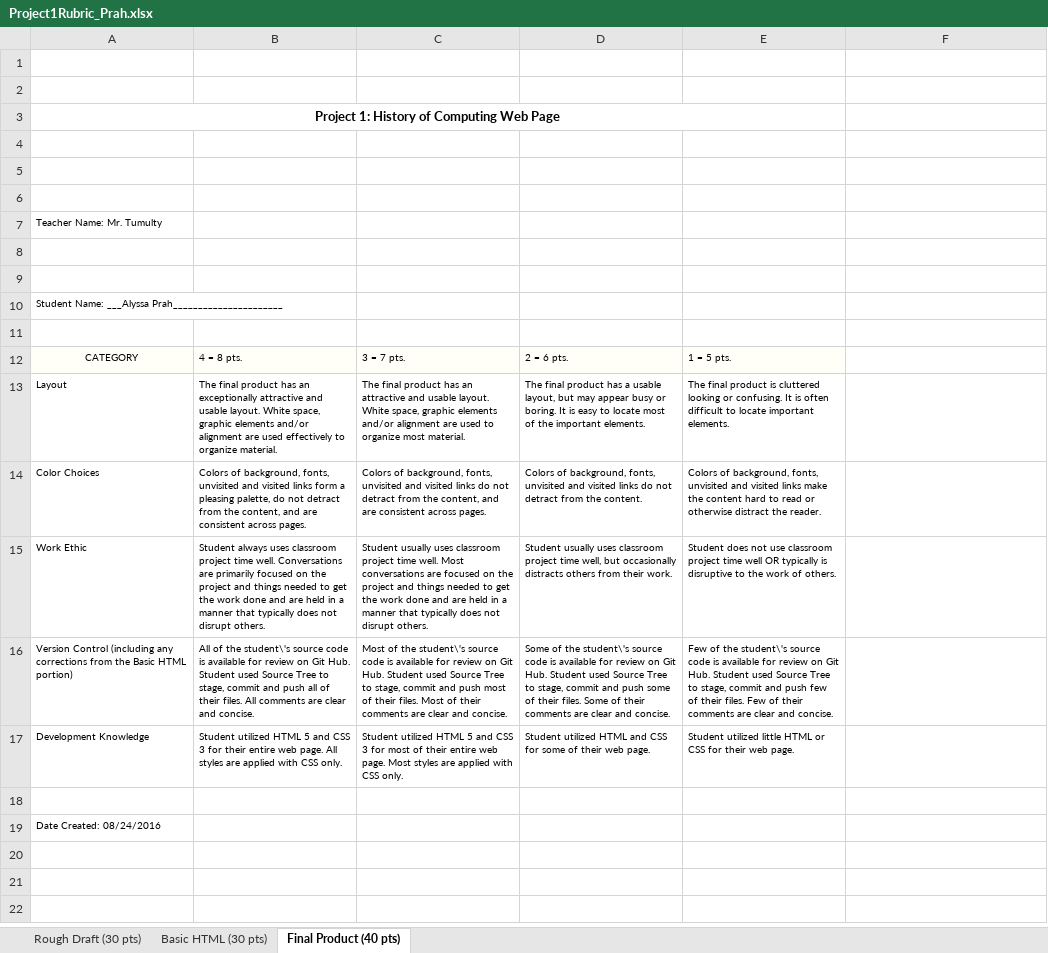
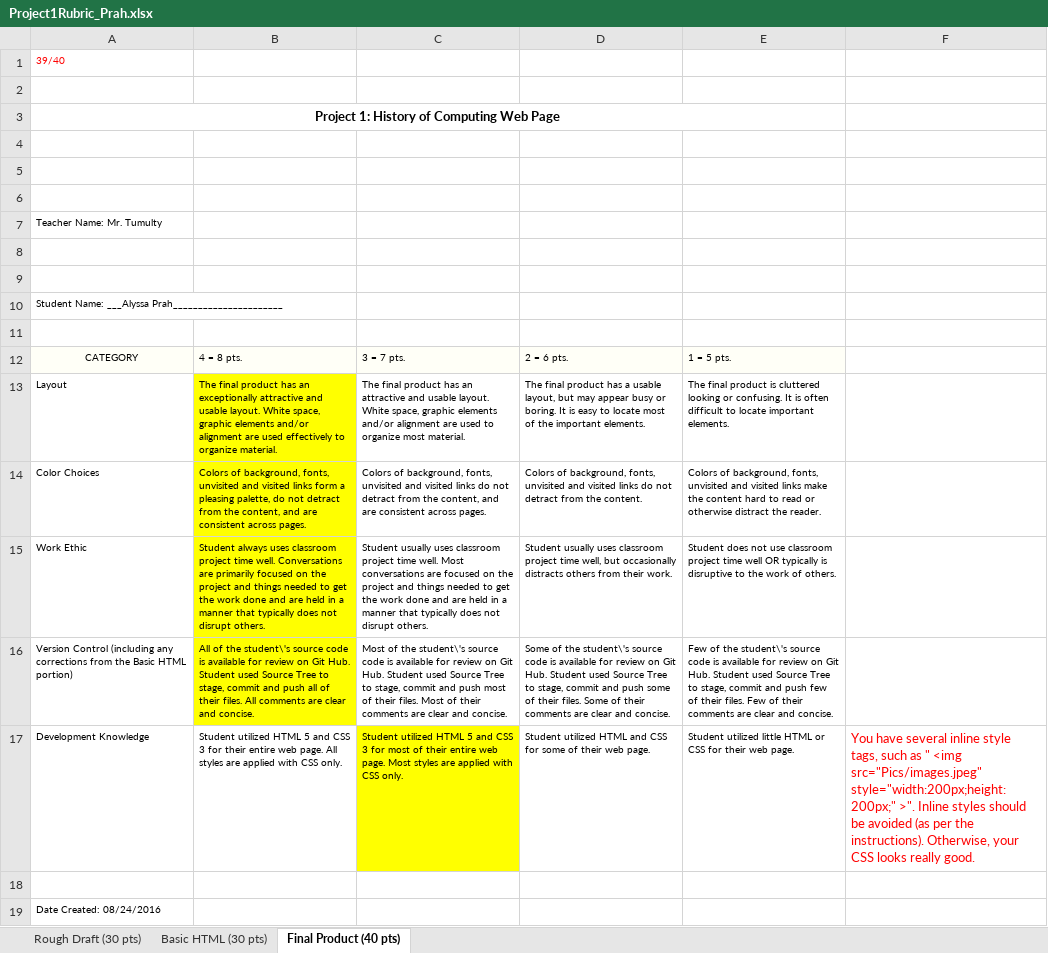
Before and after one commit to Dallascat70/Computing-History-Project, an Excel workbook: Project1Rubric_Prah.xlsx, sheet Final Product (40 pts), drawn as a sheet; values as stored, in another font and other column widths than the file's, no borders; ↵ is a line break in a cell; the diff names each change by its address in the sheet, - before the commit and + after, or states it on an @@ line.

Commit message:
Added final rubric

```diff
--- a/Project1Rubric_Prah.xlsx (sheet Final Product (40 pts))
+++ b/Project1Rubric_Prah.xlsx (sheet Final Product (40 pts))
-A1: (empty)
+A1: 39/40
-B13:B16 fill: none
+B13:B16 fill: #FFFF00
-C17 fill: none
+C17 fill: #FFFF00
-F17: (empty)
+F17: You have several inline style tags, such as " <img src="Pics/images.jpeg" ↵ style="width:200px;height:200px;" >". Inline styles should be avoided (as per the instructions). Otherwise, your CSS looks really good.
```
Also changed, not shown: sheet Rough Draft (30 pts).
